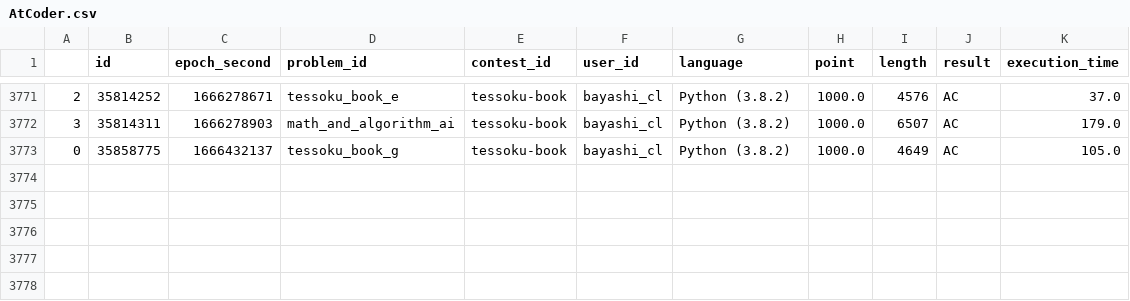
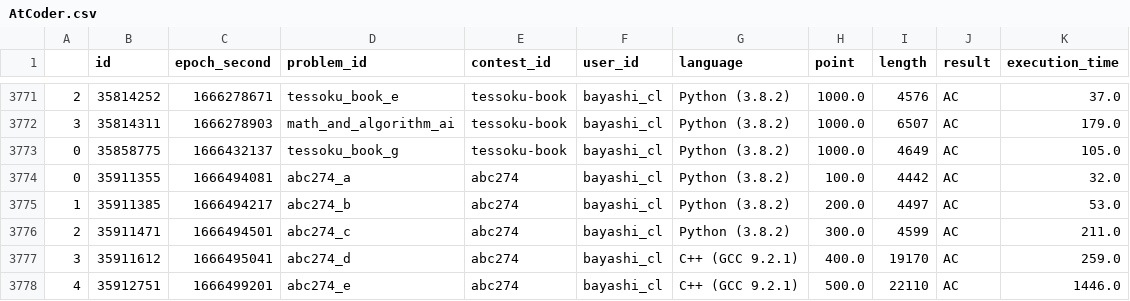
Before and after one commit to bayashi-cl/procon-submission, a CSV file: data/AtCoder.csv, drawn as a sheet; only a part is shown, gaps mark what is left out.

Commit message:
update Atcoder.csv

```diff
--- a/data/AtCoder.csv
+++ b/data/AtCoder.csv
@@ -3773 +3773,6 @@
 0,35858775,1666432137,tessoku_book_g,tessoku-book,bayashi_cl,Python (3.8.2),1000.0,4649,AC,105.0
+0,35911355,1666494081,abc274_a,abc274,bayashi_cl,Python (3.8.2),100.0,4442,AC,32.0
+1,35911385,1666494217,abc274_b,abc274,bayashi_cl,Python (3.8.2),200.0,4497,AC,53.0
+2,35911471,1666494501,abc274_c,abc274,bayashi_cl,Python (3.8.2),300.0,4599,AC,211.0
+3,35911612,1666495041,abc274_d,abc274,bayashi_cl,C++ (GCC 9.2.1),400.0,19170,AC,259.0
+4,35912751,1666499201,abc274_e,abc274,bayashi_cl,C++ (GCC 9.2.1),500.0,22110,AC,1446.0
```
